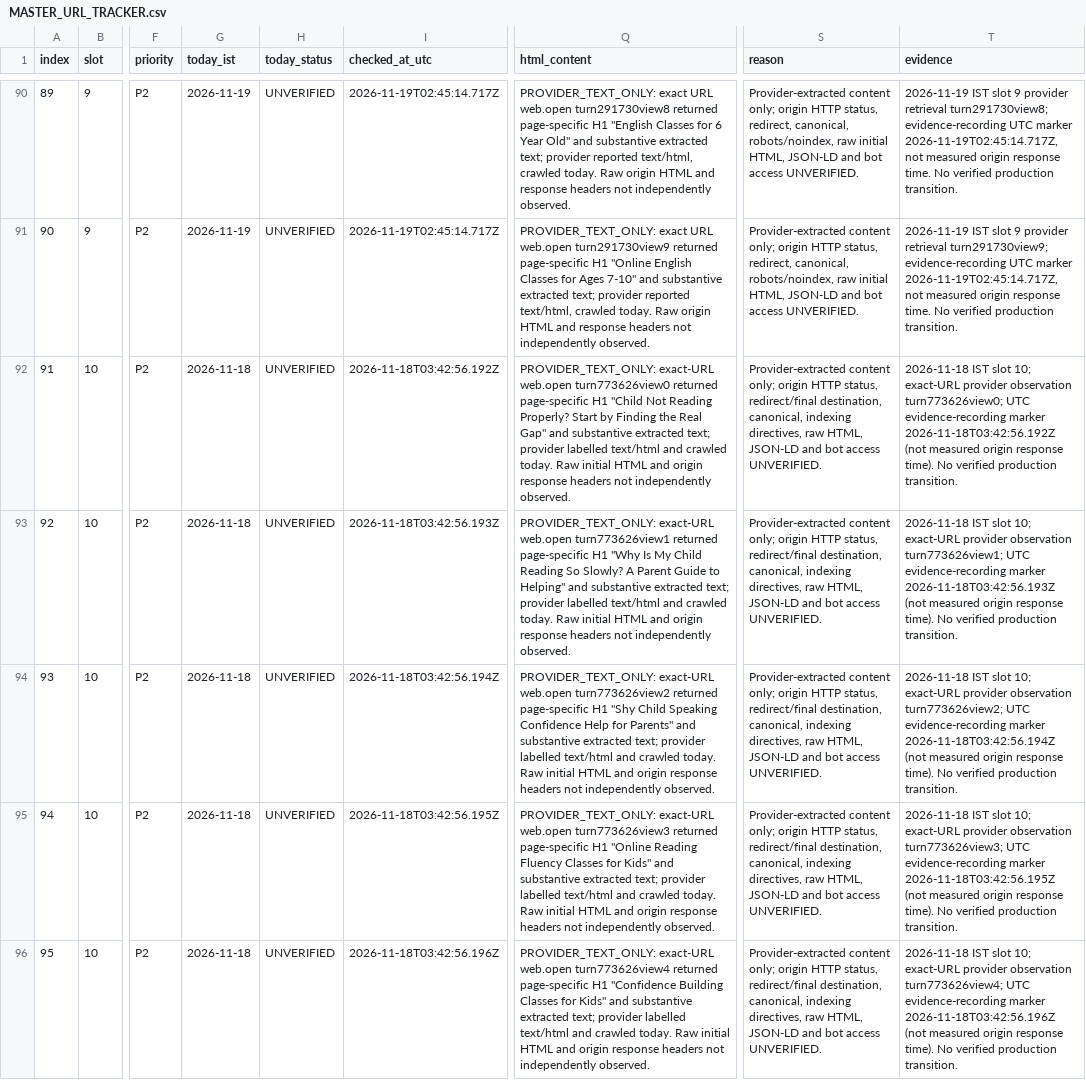
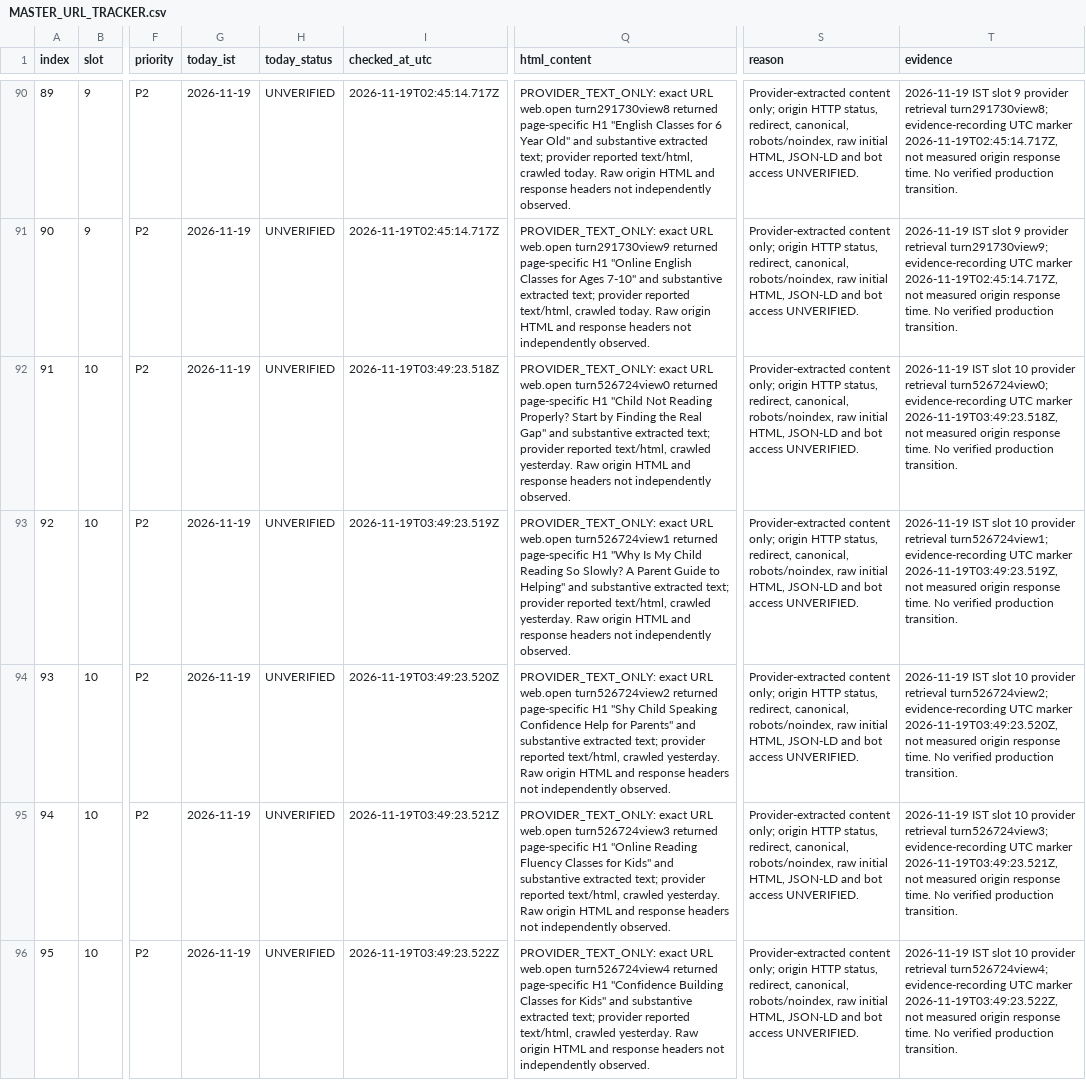
Before and after one commit to tinystepselearning-surya/tinysteps-react-v1, a CSV file: docs/seo/rolling-public-health/MASTER_URL_TRACKER.csv, drawn as a sheet; only a part is shown, gaps mark what is left out; the diff covers the shown part only; the diff names each change by its address in the sheet, - before the commit and + after, or states it on an @@ line.

Commit message:
audit: record slot 10 provider-only observations for 19 Nov

```diff
--- a/docs/seo/rolling-public-health/MASTER_URL_TRACKER.csv
+++ b/docs/seo/rolling-public-health/MASTER_URL_TRACKER.csv
-G92:G96 (today_ist): 2026-11-18
+G92:G96 (today_ist): 2026-11-19
-I92 (checked_at_utc): 2026-11-18T03:42:56.192Z
+I92 (checked_at_utc): 2026-11-19T03:49:23.518Z
-Q92 (html_content): PROVIDER_TEXT_ONLY: exact-URL web.open turn773626view0 returned page-specific H1 "Child Not Reading Properly? Start by Finding the Real Gap" and substantive extracted text; provider labelled text/html and crawled today. Raw initial HTML and origin response headers…
+Q92 (html_content): PROVIDER_TEXT_ONLY: exact URL web.open turn526724view0 returned page-specific H1 "Child Not Reading Properly? Start by Finding the Real Gap" and substantive extracted text; provider reported text/html, crawled yesterday. Raw origin HTML and response headers…
-S92:S96 (reason): …HTTP status, redirect/final destination, canonical, indexing directives, raw HTML, JSON-LD…
+S92:S96 (reason): …HTTP status, redirect, canonical, robots/noindex, raw initial HTML, JSON-LD…
-T92 (evidence): 2026-11-18 IST slot 10; exact-URL provider observation turn773626view0; UTC evidence-recording marker 2026-11-18T03:42:56.192Z (not measured origin response time). No verified…
+T92 (evidence): 2026-11-19 IST slot 10 provider retrieval turn526724view0; evidence-recording UTC marker 2026-11-19T03:49:23.518Z, not measured origin response time. No verified…
-I93 (checked_at_utc): 2026-11-18T03:42:56.193Z
+I93 (checked_at_utc): 2026-11-19T03:49:23.519Z
-Q93 (html_content): PROVIDER_TEXT_ONLY: exact-URL web.open turn773626view1 returned page-specific H1 "Why Is My Child Reading So Slowly? A Parent Guide to Helping" and substantive extracted text; provider labelled text/html and crawled today. Raw initial HTML and origin response headers…
+Q93 (html_content): PROVIDER_TEXT_ONLY: exact URL web.open turn526724view1 returned page-specific H1 "Why Is My Child Reading So Slowly? A Parent Guide to Helping" and substantive extracted text; provider reported text/html, crawled yesterday. Raw origin HTML and response headers…
-T93 (evidence): 2026-11-18 IST slot 10; exact-URL provider observation turn773626view1; UTC evidence-recording marker 2026-11-18T03:42:56.193Z (not measured origin response time). No verified…
+T93 (evidence): 2026-11-19 IST slot 10 provider retrieval turn526724view1; evidence-recording UTC marker 2026-11-19T03:49:23.519Z, not measured origin response time. No verified…
-I94 (checked_at_utc): 2026-11-18T03:42:56.194Z
+I94 (checked_at_utc): 2026-11-19T03:49:23.520Z
-Q94 (html_content): PROVIDER_TEXT_ONLY: exact-URL web.open turn773626view2 returned page-specific H1 "Shy Child Speaking Confidence Help for Parents" and substantive extracted text; provider labelled text/html and crawled today. Raw initial HTML and origin response headers…
+Q94 (html_content): PROVIDER_TEXT_ONLY: exact URL web.open turn526724view2 returned page-specific H1 "Shy Child Speaking Confidence Help for Parents" and substantive extracted text; provider reported text/html, crawled yesterday. Raw origin HTML and response headers…
-T94 (evidence): 2026-11-18 IST slot 10; exact-URL provider observation turn773626view2; UTC evidence-recording marker 2026-11-18T03:42:56.194Z (not measured origin response time). No verified…
+T94 (evidence): 2026-11-19 IST slot 10 provider retrieval turn526724view2; evidence-recording UTC marker 2026-11-19T03:49:23.520Z, not measured origin response time. No verified…
-I95 (checked_at_utc): 2026-11-18T03:42:56.195Z
+I95 (checked_at_utc): 2026-11-19T03:49:23.521Z
-Q95 (html_content): PROVIDER_TEXT_ONLY: exact-URL web.open turn773626view3 returned page-specific H1 "Online Reading Fluency Classes for Kids" and substantive extracted text; provider labelled text/html and crawled today. Raw initial HTML and origin response headers…
+Q95 (html_content): PROVIDER_TEXT_ONLY: exact URL web.open turn526724view3 returned page-specific H1 "Online Reading Fluency Classes for Kids" and substantive extracted text; provider reported text/html, crawled yesterday. Raw origin HTML and response headers…
-T95 (evidence): 2026-11-18 IST slot 10; exact-URL provider observation turn773626view3; UTC evidence-recording marker 2026-11-18T03:42:56.195Z (not measured origin response time). No verified…
+T95 (evidence): 2026-11-19 IST slot 10 provider retrieval turn526724view3; evidence-recording UTC marker 2026-11-19T03:49:23.521Z, not measured origin response time. No verified…
-I96 (checked_at_utc): 2026-11-18T03:42:56.196Z
+I96 (checked_at_utc): 2026-11-19T03:49:23.522Z
-Q96 (html_content): PROVIDER_TEXT_ONLY: exact-URL web.open turn773626view4 returned page-specific H1 "Confidence Building Classes for Kids" and substantive extracted text; provider labelled text/html and crawled today. Raw initial HTML and origin response headers…
+Q96 (html_content): PROVIDER_TEXT_ONLY: exact URL web.open turn526724view4 returned page-specific H1 "Confidence Building Classes for Kids" and substantive extracted text; provider reported text/html, crawled yesterday. Raw origin HTML and response headers…
-T96 (evidence): 2026-11-18 IST slot 10; exact-URL provider observation turn773626view4; UTC evidence-recording marker 2026-11-18T03:42:56.196Z (not measured origin response time). No verified…
+T96 (evidence): 2026-11-19 IST slot 10 provider retrieval turn526724view4; evidence-recording UTC marker 2026-11-19T03:49:23.522Z, not measured origin response time. No verified…
```
Also changed, not shown: 25 edited cells elsewhere in this file.
